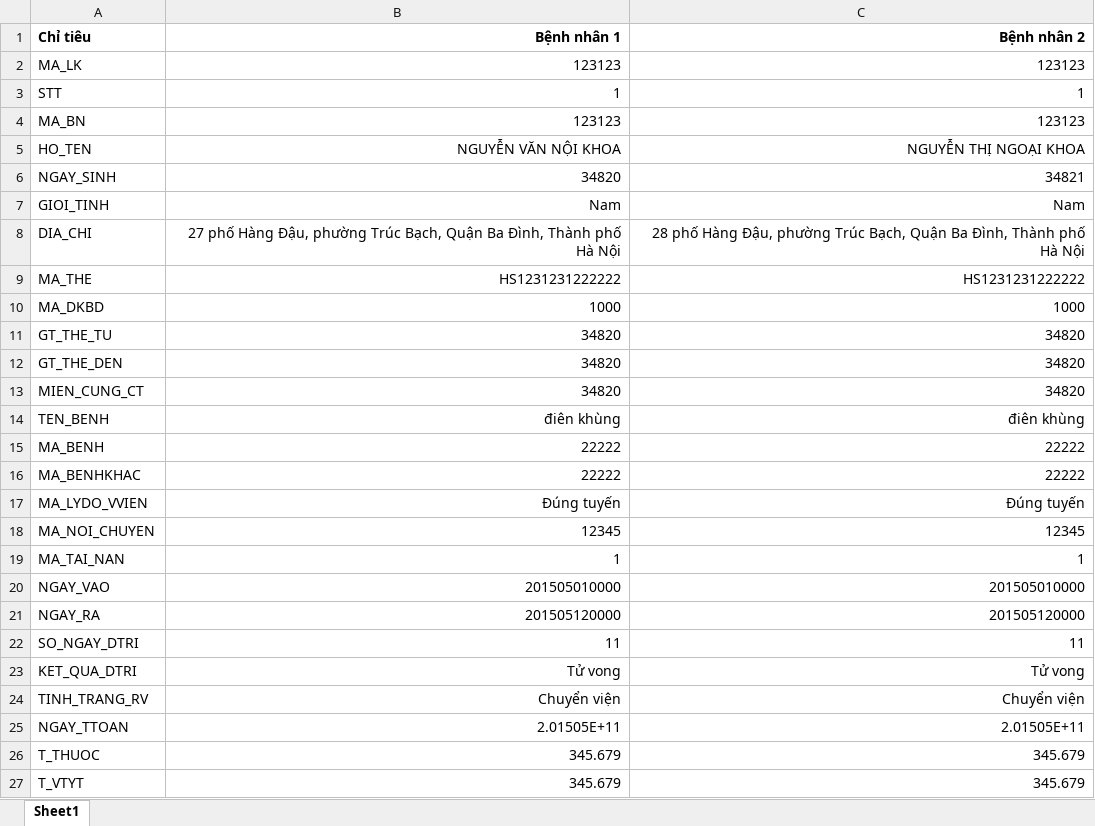
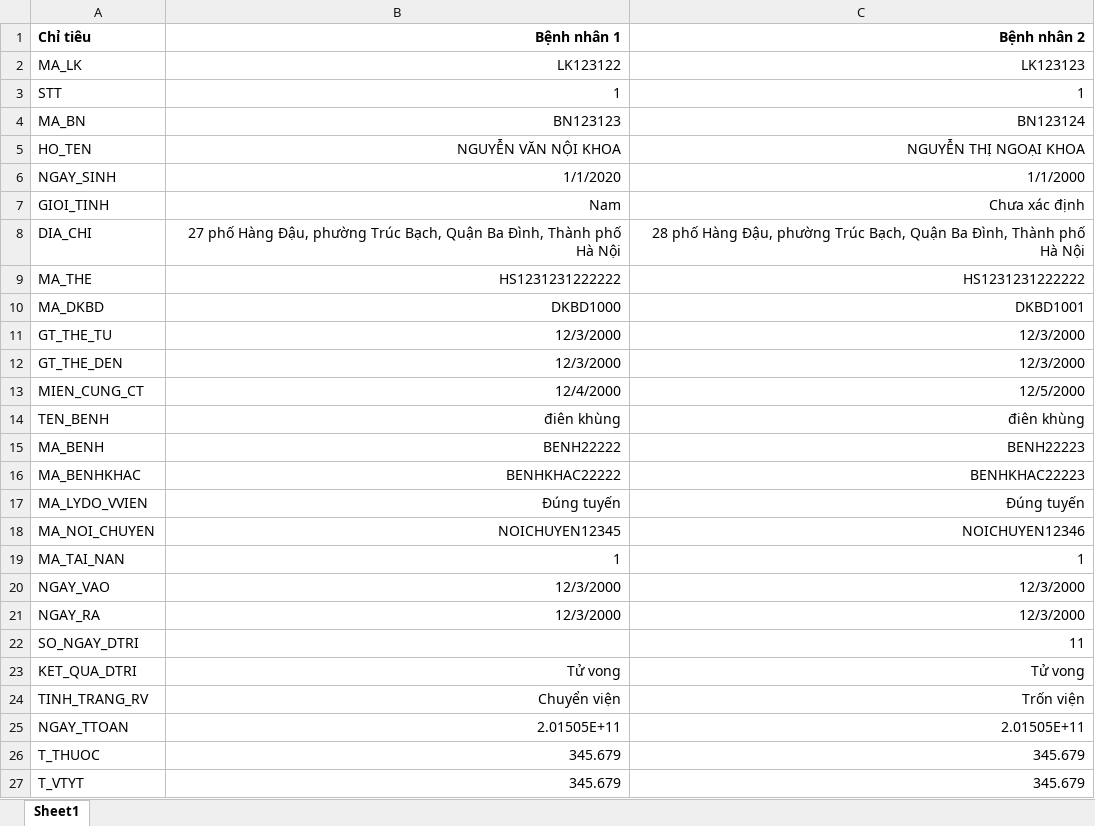
Before and after one commit to TQN-BACHKHOA/201_XLSTH_MR, an Excel workbook: Excel_to_XML/product/data_simplified.xlsx, sheet Sheet1, drawn as a sheet; only a part is shown; values as stored, in another font and other column widths than the file's, no borders; the diff covers the shown part only; the diff names each change by its address in the sheet, - before the commit and + after, or states it on an @@ line.

```diff
--- a/Excel_to_XML/product/data_simplified.xlsx (sheet Sheet1)
+++ b/Excel_to_XML/product/data_simplified.xlsx (sheet Sheet1)
-B2 (Bệnh nhân 1): 123123
+B2 (Bệnh nhân 1): LK123122
-C2 (Bệnh nhân 2): 123123
+C2 (Bệnh nhân 2): LK123123
-B4 (Bệnh nhân 1): 123123
+B4 (Bệnh nhân 1): BN123123
-C4 (Bệnh nhân 2): 123123
+C4 (Bệnh nhân 2): BN123124
-B6 (Bệnh nhân 1): 34820
+B6 (Bệnh nhân 1): 1/1/2020
-C6 (Bệnh nhân 2): 34821
+C6 (Bệnh nhân 2): 1/1/2000
-C7 (Bệnh nhân 2): Nam
+C7 (Bệnh nhân 2): Chưa xác định
-B10 (Bệnh nhân 1): 1000
+B10 (Bệnh nhân 1): DKBD1000
-C10 (Bệnh nhân 2): 1000
+C10 (Bệnh nhân 2): DKBD1001
-B11:B12 (Bệnh nhân 1): 34820
+B11:B12 (Bệnh nhân 1): 12/3/2000
-C11:C12 (Bệnh nhân 2): 34820
+C11:C12 (Bệnh nhân 2): 12/3/2000
-B13 (Bệnh nhân 1): 34820
+B13 (Bệnh nhân 1): 12/4/2000
-C13 (Bệnh nhân 2): 34820
+C13 (Bệnh nhân 2): 12/5/2000
-B15 (Bệnh nhân 1): 22222
+B15 (Bệnh nhân 1): BENH22222
-C15 (Bệnh nhân 2): 22222
+C15 (Bệnh nhân 2): BENH22223
-B16 (Bệnh nhân 1): 22222
+B16 (Bệnh nhân 1): BENHKHAC22222
-C16 (Bệnh nhân 2): 22222
+C16 (Bệnh nhân 2): BENHKHAC22223
-B18 (Bệnh nhân 1): 12345
+B18 (Bệnh nhân 1): NOICHUYEN12345
-C18 (Bệnh nhân 2): 12345
+C18 (Bệnh nhân 2): NOICHUYEN12346
-B20 (Bệnh nhân 1): 201505010000
+B20 (Bệnh nhân 1): 12/3/2000
-C20 (Bệnh nhân 2): 201505010000
+C20 (Bệnh nhân 2): 12/3/2000
-B21 (Bệnh nhân 1): 201505120000
+B21 (Bệnh nhân 1): 12/3/2000
-C21 (Bệnh nhân 2): 201505120000
+C21 (Bệnh nhân 2): 12/3/2000
-B22 (Bệnh nhân 1): 11
+B22 (Bệnh nhân 1): (empty)
-C24 (Bệnh nhân 2): Chuyển viện
+C24 (Bệnh nhân 2): Trốn viện
```
Also changed, not shown: 9 edited cells elsewhere in this sheet, Excel_to_XML/product/data.xlsx, 5 other files.
